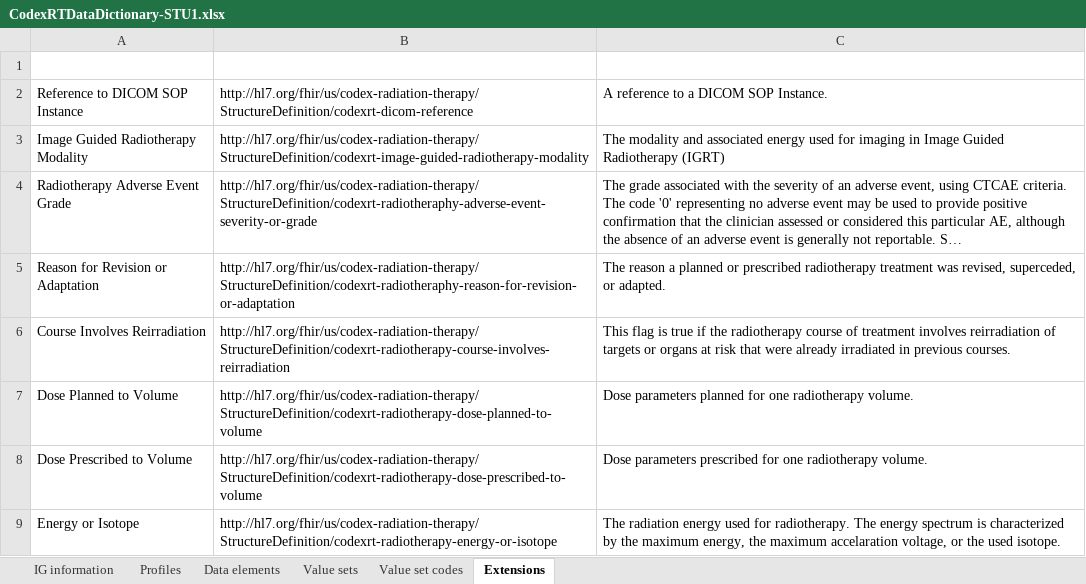
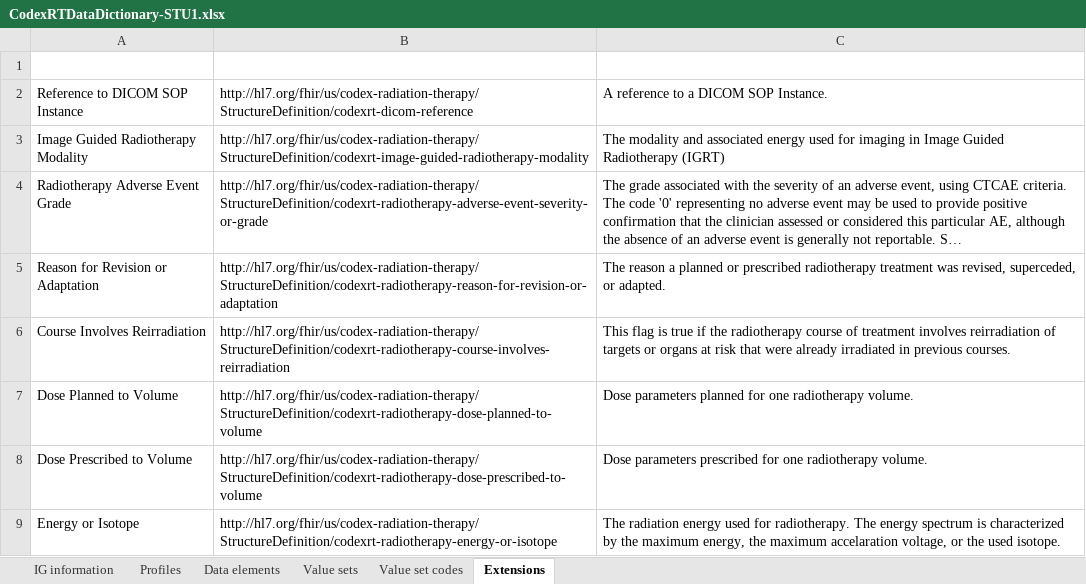
Before and after one commit to HL7/codex-radiation-therapy, an Excel workbook: input/images/CodexRTDataDictionary-STU1.xlsx, sheet Extensions, drawn as a sheet; only a part is shown; long unchanged cells end in …; values as stored, in another font and other column widths than the file's, no borders; table styles not drawn; the diff names each change by its address in the sheet, - before the commit and + after, or states it on an @@ line.

```diff
--- a/input/images/CodexRTDataDictionary-STU1.xlsx (sheet Extensions)
+++ b/input/images/CodexRTDataDictionary-STU1.xlsx (sheet Extensions)
-B4 (Url): http://hl7.org/fhir/us/codex-radiation-therapy/StructureDefinition/codexrt-radiotheraphy-adverse-event-severity-or-grade
+B4 (Url): http://hl7.org/fhir/us/codex-radiation-therapy/StructureDefinition/codexrt-radiotherapy-adverse-event-severity-or-grade
-B5 (Url): http://hl7.org/fhir/us/codex-radiation-therapy/StructureDefinition/codexrt-radiotheraphy-reason-for-revision-or-adaptation
+B5 (Url): http://hl7.org/fhir/us/codex-radiation-therapy/StructureDefinition/codexrt-radiotherapy-reason-for-revision-or-adaptation
```
Also changed, not shown: sheet Value sets, sheet Data elements, 8 other files.
